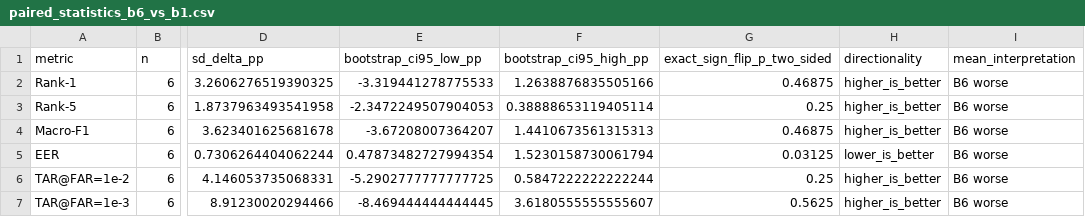
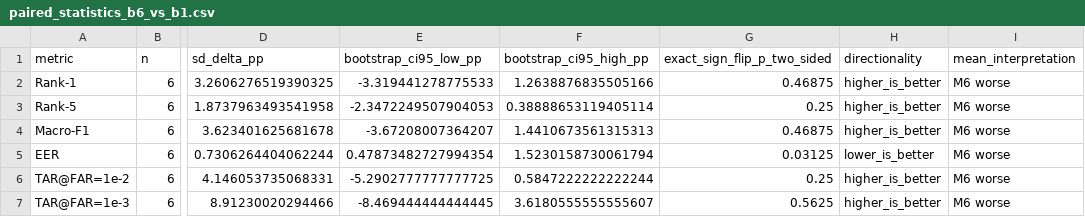
Before and after one commit to AIVIETNAM-AIO-HyeuTanVoo777/LGF, a CSV file: docs/results/paired_statistics_b6_vs_b1.csv, drawn as a sheet; only a part is shown, gaps mark what is left out; the diff names each change by its address in the sheet, - before the commit and + after, or states it on an @@ line.

```diff
--- a/docs/results/paired_statistics_b6_vs_b1.csv
+++ b/docs/results/paired_statistics_b6_vs_b1.csv
-I2:I7 (mean_interpretation): B6 worse
+I2:I7 (mean_interpretation): M6 worse
```
Also changed, not shown: docs/audits/training_config_audit.csv, docs/results/strict_tongji_additional_baselines.csv, 20 other files.
